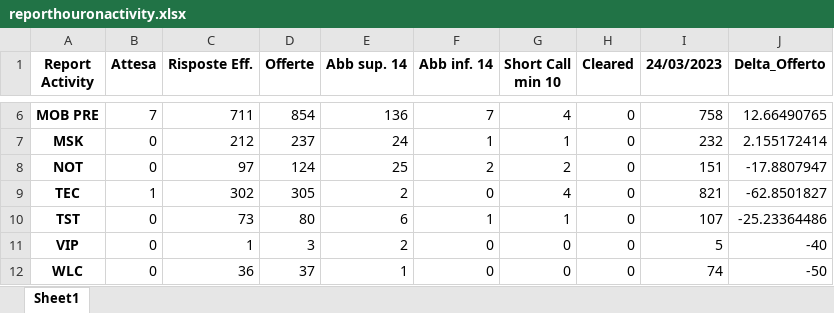
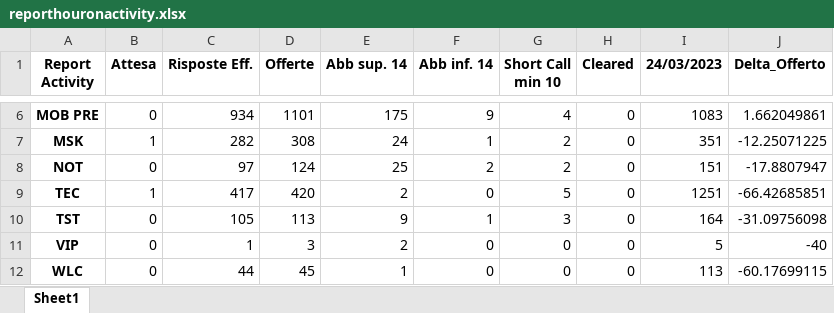
Before and after one commit to lukamath/Cruscotto, an Excel workbook: output/reporthouronactivity.xlsx, sheet Sheet1, drawn as a sheet; only a part is shown, gaps mark what is left out; values as stored, in another font and other column widths than the file's, no borders; the diff covers the shown part only; the diff names each change by its address in the sheet, - before the commit and + after, or states it on an @@ line.

```diff
--- a/output/reporthouronactivity.xlsx (sheet Sheet1)
+++ b/output/reporthouronactivity.xlsx (sheet Sheet1)
-B6 (Attesa): 7
+B6 (Attesa): 0
-C6 (Risposte Eff.): 711
+C6 (Risposte Eff.): 934
-D6 (Offerte): 854
+D6 (Offerte): 1101
-E6 (Abb sup. 14): 136
+E6 (Abb sup. 14): 175
-F6 (Abb inf. 14): 7
+F6 (Abb inf. 14): 9
-I6 (24/03/2023): 758
+I6 (24/03/2023): 1083
-J6 (Delta_Offerto): 12.66490765
+J6 (Delta_Offerto): 1.662049861
-B7 (Attesa): 0
+B7 (Attesa): 1
-C7 (Risposte Eff.): 212
+C7 (Risposte Eff.): 282
-D7 (Offerte): 237
+D7 (Offerte): 308
-G7 (Short Call min 10): 1
+G7 (Short Call min 10): 2
-I7 (24/03/2023): 232
+I7 (24/03/2023): 351
-J7 (Delta_Offerto): 2.155172414
+J7 (Delta_Offerto): -12.25071225
-C9 (Risposte Eff.): 302
+C9 (Risposte Eff.): 417
-D9 (Offerte): 305
+D9 (Offerte): 420
-G9 (Short Call min 10): 4
+G9 (Short Call min 10): 5
-I9 (24/03/2023): 821
+I9 (24/03/2023): 1251
-J9 (Delta_Offerto): -62.8501827
+J9 (Delta_Offerto): -66.42685851
-C10 (Risposte Eff.): 73
+C10 (Risposte Eff.): 105
-D10 (Offerte): 80
+D10 (Offerte): 113
-E10 (Abb sup. 14): 6
+E10 (Abb sup. 14): 9
-G10 (Short Call min 10): 1
+G10 (Short Call min 10): 3
-I10 (24/03/2023): 107
+I10 (24/03/2023): 164
-J10 (Delta_Offerto): -25.23364486
+J10 (Delta_Offerto): -31.09756098
-C12 (Risposte Eff.): 36
+C12 (Risposte Eff.): 44
-D12 (Offerte): 37
+D12 (Offerte): 45
-I12 (24/03/2023): 74
+I12 (24/03/2023): 113
-J12 (Delta_Offerto): -50
+J12 (Delta_Offerto): -60.17699115
```
Also changed, not shown: 30 edited cells elsewhere in this sheet, data_source/code.xlsx, output/reporthouronfcst.xlsx, 17 other files.
